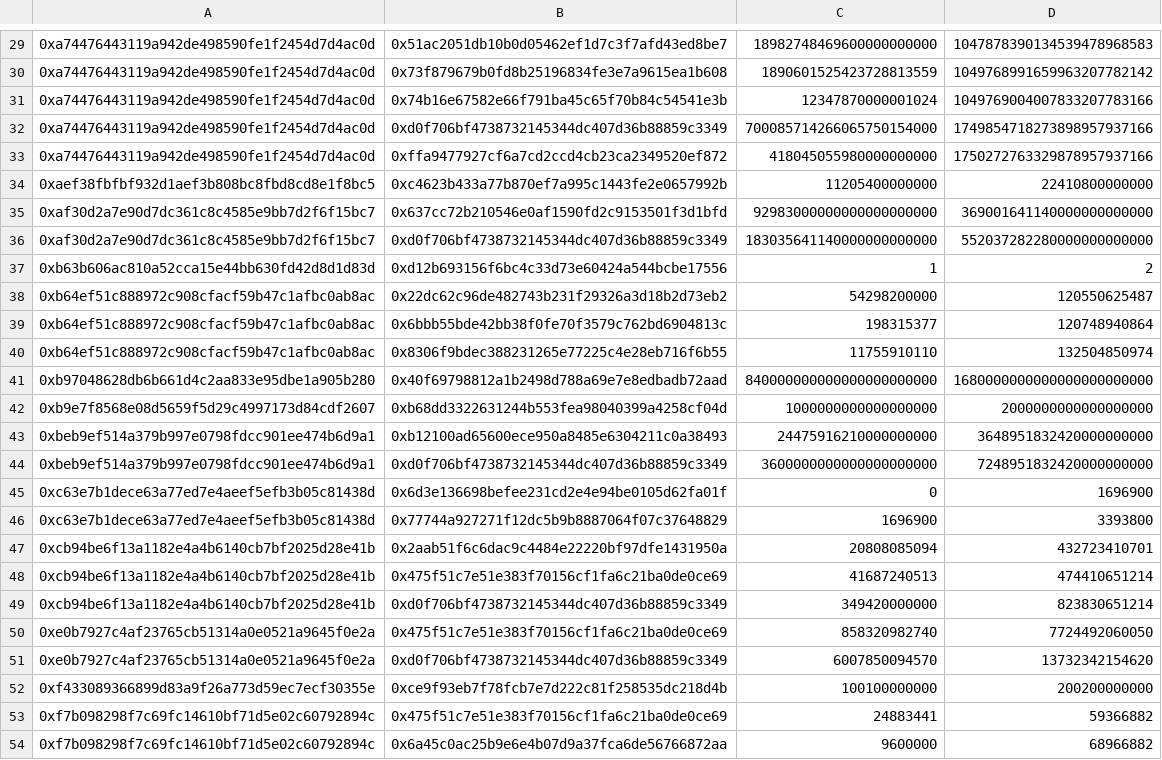
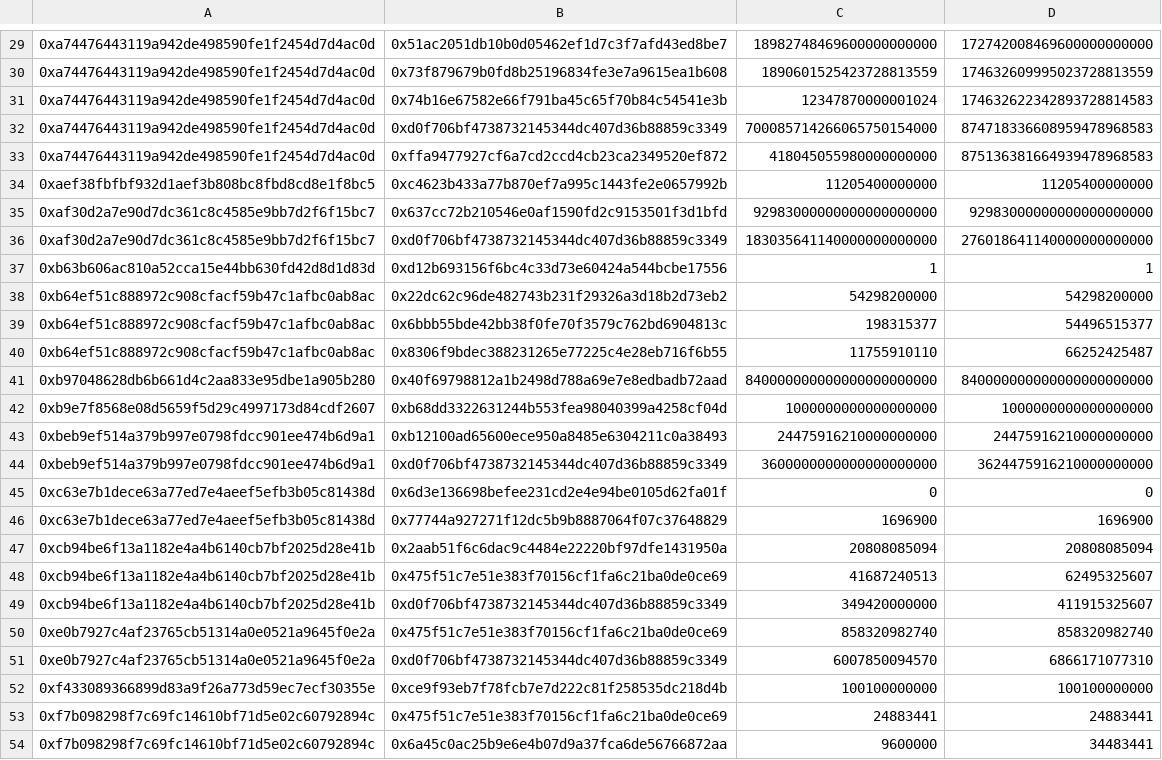
Before and after one commit to Giveth/WHGBalanceVerification, a CSV file: psdev/output.csv, drawn as a sheet; only a part is shown, gaps mark what is left out; the diff covers the shown part only; the diff names each change by its address in the sheet, - before the commit and + after, or states it on an @@ line.

```diff
--- a/psdev/output.csv
+++ b/psdev/output.csv
-D29: 1047878390134539478968583
+D29: 172742008469600000000000
-D30: 1049768991659963207782142
+D30: 174632609995023728813559
-D31: 1049769004007833207783166
+D31: 174632622342893728814583
-D32: 1749854718273898957937166
+D32: 874718336608959478968583
-D33: 1750272763329878957937166
+D33: 875136381664939478968583
-D34: 22410800000000
+D34: 11205400000000
-D35: 369001641140000000000000
+D35: 92983000000000000000000
-D36: 552037282280000000000000
+D36: 276018641140000000000000
-D37: 2
+D37: 1
-D38: 120550625487
+D38: 54298200000
-D39: 120748940864
+D39: 54496515377
-D40: 132504850974
+D40: 66252425487
-D41: 1680000000000000000000000
+D41: 840000000000000000000000
-D42: 2000000000000000000
+D42: 1000000000000000000
-D43: 3648951832420000000000
+D43: 24475916210000000000
-D44: 7248951832420000000000
+D44: 3624475916210000000000
-D45: 1696900
+D45: 0
-D46: 3393800
+D46: 1696900
-D47: 432723410701
+D47: 20808085094
-D48: 474410651214
+D48: 62495325607
-D49: 823830651214
+D49: 411915325607
-D50: 7724492060050
+D50: 858320982740
-D51: 13732342154620
+D51: 6866171077310
-D52: 200200000000
+D52: 100100000000
-D53: 59366882
+D53: 24883441
-D54: 68966882
+D54: 34483441
```
Also changed, not shown: 28 edited cells elsewhere in this file, 1 other file.
